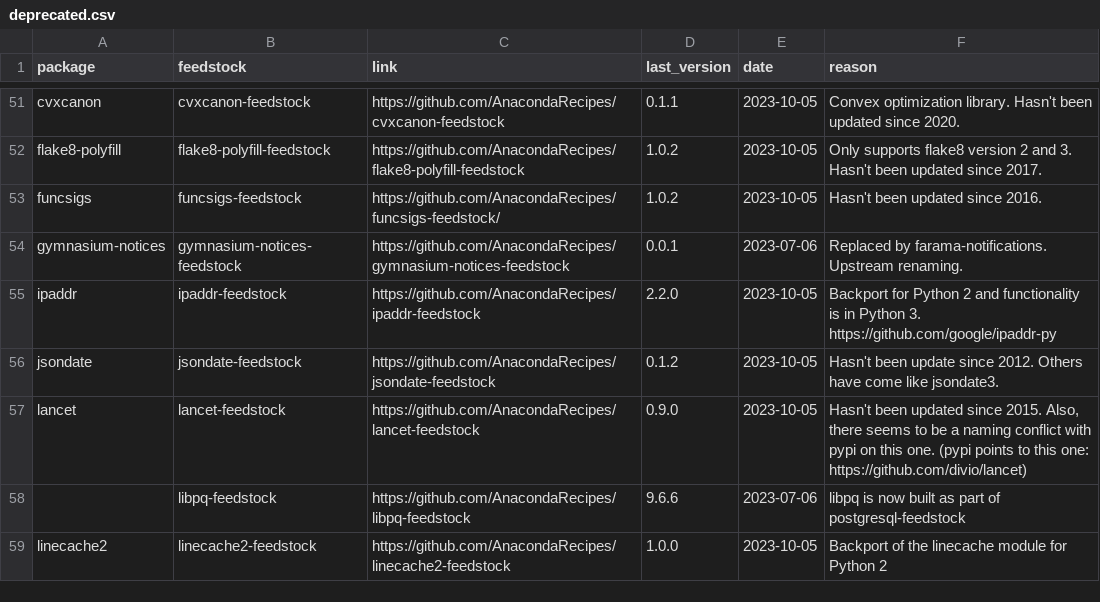
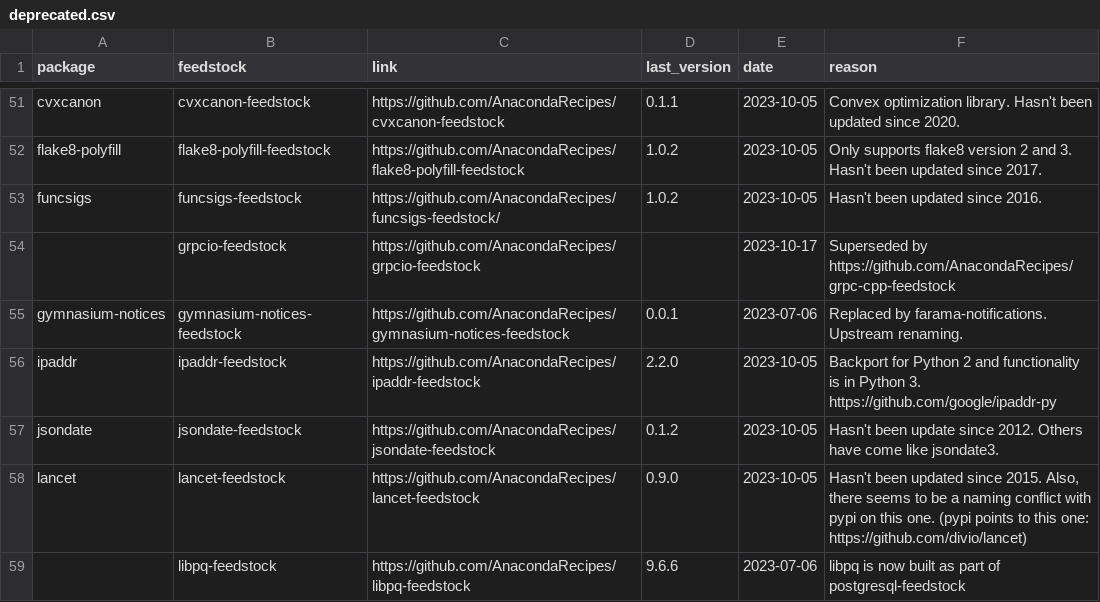
Before and after one commit to AnacondaRecipes/aggregate-deprecated, a CSV file: deprecated.csv, drawn as a sheet; only a part is shown, gaps mark what is left out; the shorter side is filled out with more unchanged rows.

Commit message:
Adding in grpcio-feedstock.

```diff
--- a/deprecated.csv
+++ b/deprecated.csv
@@ -53,2 +53,3 @@ flake8-polyfill,flake8-polyfill-feedstock,https://github.com/AnacondaRecipes/fla
 funcsigs,funcsigs-feedstock,https://github.com/AnacondaRecipes/funcsigs-feedstock/,1.0.2,2023-10-05,"Hasn't been updated since 2016."
+,grpcio-feedstock,https://github.com/AnacondaRecipes/grpcio-feedstock,,2023-10-17,"Superseded by https://github.com/AnacondaRecipes/grpc-cpp-feedstock"
 gymnasium-notices,gymnasium-notices-feedstock,https://github.com/AnacondaRecipes/gymnasium-notices-feedstock,0.0.1,2023-07-06,"Replaced by farama-notifications. Upstream renaming."
```
